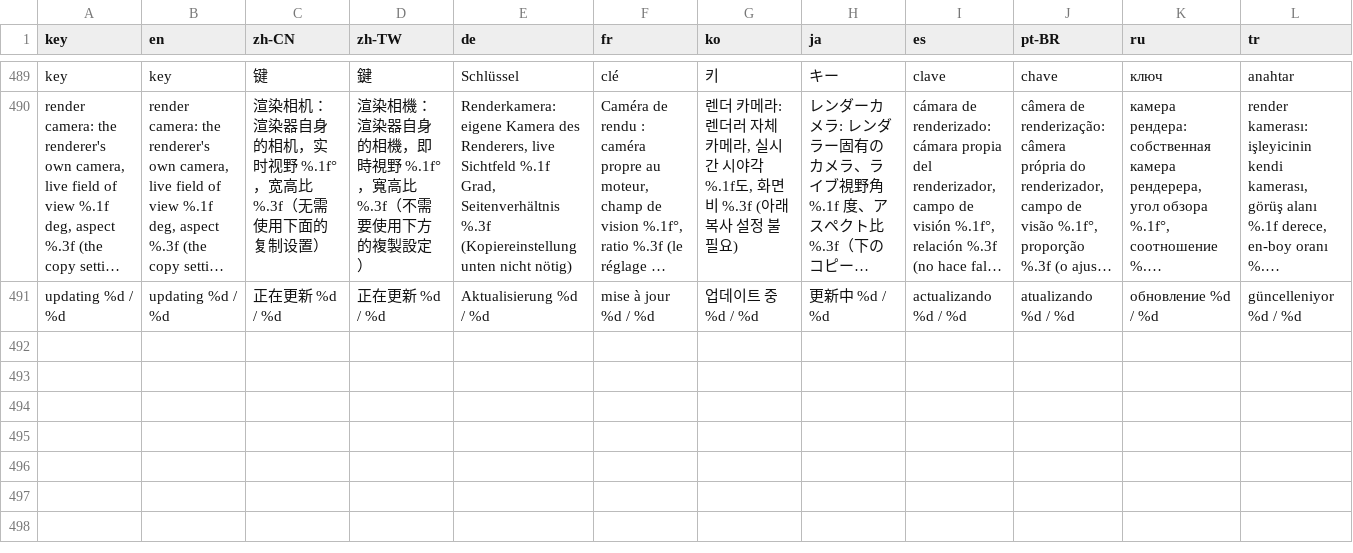
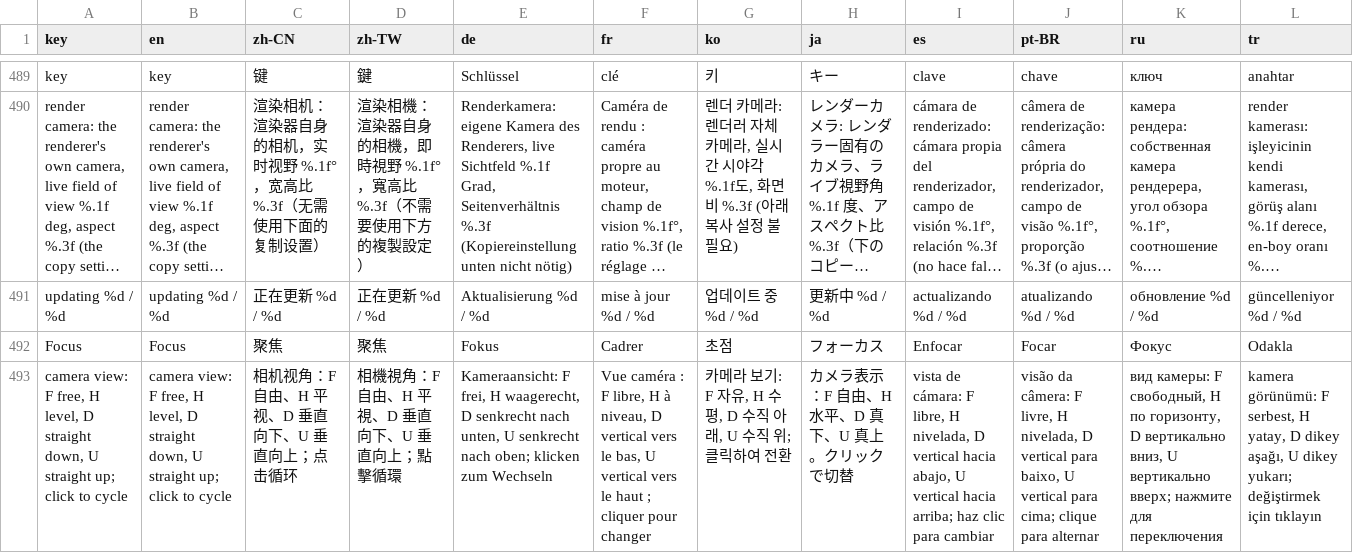
Before and after one commit to Moon-yungg/crimson-desert-world-builder, a TSV file: asi/cdmodkit/data/locales.tsv, drawn as a sheet; only a part is shown, gaps mark what is left out; long unchanged cells end in …; the diff names each change by its address in the sheet, - before the commit and + after, or states it on an @@ line.

Commit message:
Refine localized input and scene camera controls

```diff
--- a/asi/cdmodkit/data/locales.tsv
+++ b/asi/cdmodkit/data/locales.tsv
+row 492: Focus | Focus | 聚焦 | 聚焦 | Fokus | Cadrer | 초점 | フォーカス | Enfocar | Focar | Фокус | Odakla
+row 493: camera view: F free, H level, D straight down, U straight up; click to cycle | camera view: F free, H level, D straight down, U straight up; click to cycle | 相机视角：F 自由、H 平视、D 垂直向下、U 垂直向上；点击循环 | 相機視角：F 自由、H 平視、D 垂直向下、U 垂直向上；點擊循環 | Kameraansicht: F frei, H waagerecht, D senkrecht nach unten, U senkrecht nach oben; klicken zum Wechseln | Vue caméra : F libre, H à niveau, D vertical vers le bas, U vertical vers le haut ; cliquer pour changer | 카메라 보기: F 자유, H 수평, D 수직 아래, U 수직 위; 클릭하여 전환 | カメラ表示：F 自由、H 水平、D 真下、U 真上。クリックで切替 | vista de cámara: F libre, H nivelada, D vertical hacia abajo, U vertical hacia arriba; haz clic para cambiar | visão da câmera: F livre, H nivelada, D vertical para baixo, U vertical para cima; clique para alternar | вид камеры: F свободный, H по горизонту, D вертикально вниз, U вертикально вверх; нажмите для переключения | kamera görünümü: F serbest, H yatay, D dikey aşağı, U dikey yukarı; değiştirmek için tıklayın
```
Also changed, not shown: 6 other files.
